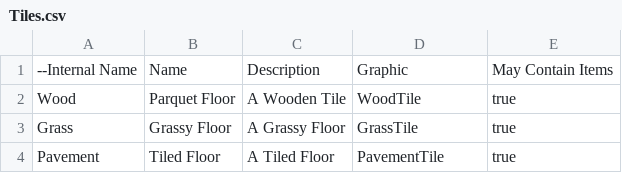
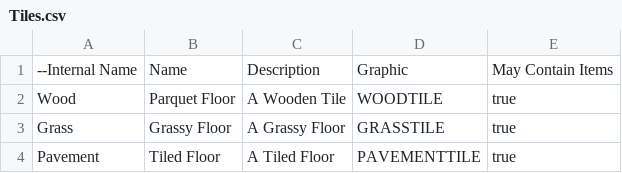
Before and after one commit to Haedrian/Divine-Right, a CSV file: Divine Right/GameFiles/ItemFiles/Tiles.csv, drawn as a sheet.

```diff
--- a/Divine Right/GameFiles/ItemFiles/Tiles.csv
+++ b/Divine Right/GameFiles/ItemFiles/Tiles.csv
@@ -1,4 +1,4 @@
 --Internal Name, Name, Description, Graphic, May Contain Items
-Wood,Parquet Floor,A Wooden Tile,WoodTile,true
-Grass,Grassy Floor,A Grassy Floor,GrassTile,true
-Pavement,Tiled Floor,A Tiled Floor,PavementTile,true
+Wood,Parquet Floor,A Wooden Tile,WOODTILE,true
+Grass,Grassy Floor,A Grassy Floor,GRASSTILE,true
+Pavement,Tiled Floor,A Tiled Floor,PAVEMENTTILE,true
```
Also changed, not shown: 23 other files.
